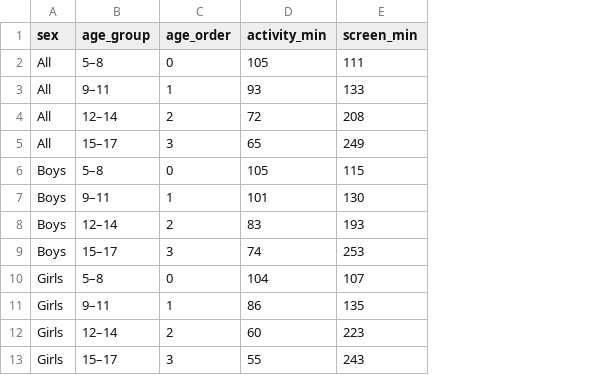
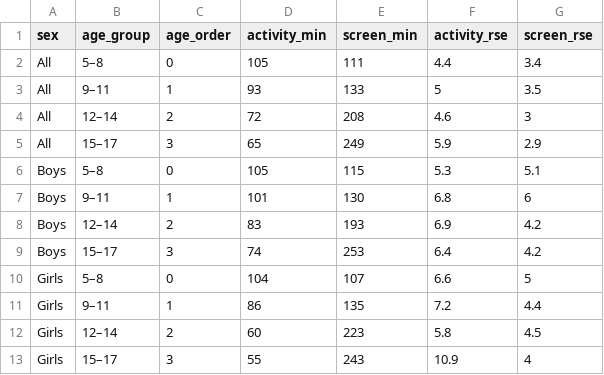
Before and after one commit to Divi19/fit3179-dv2, a CSV file: data/nnpas_activity_screens.csv, drawn as a sheet; the diff names each change by its address in the sheet, - before the commit and + after, or states it on an @@ line.

```diff
--- a/data/nnpas_activity_screens.csv
+++ b/data/nnpas_activity_screens.csv
+column F (activity_rse), rows 2-13: 4.4 | 5 | 4.6 | 5.9 | 5.3 | 6.8 | 6.9 | 6.4 | 6.6 | 7.2 | 5.8 | 10.9
+column G (screen_rse), rows 2-13: 3.4 | 3.5 | 3 | 2.9 | 5.1 | 6 | 4.2 | 4.2 | 5 | 4.4 | 4.5 | 4
```
Also changed, not shown: data/nnpas_bedroom_devices.csv, data/nnpas_sleep_quality.csv, 1 other file.
